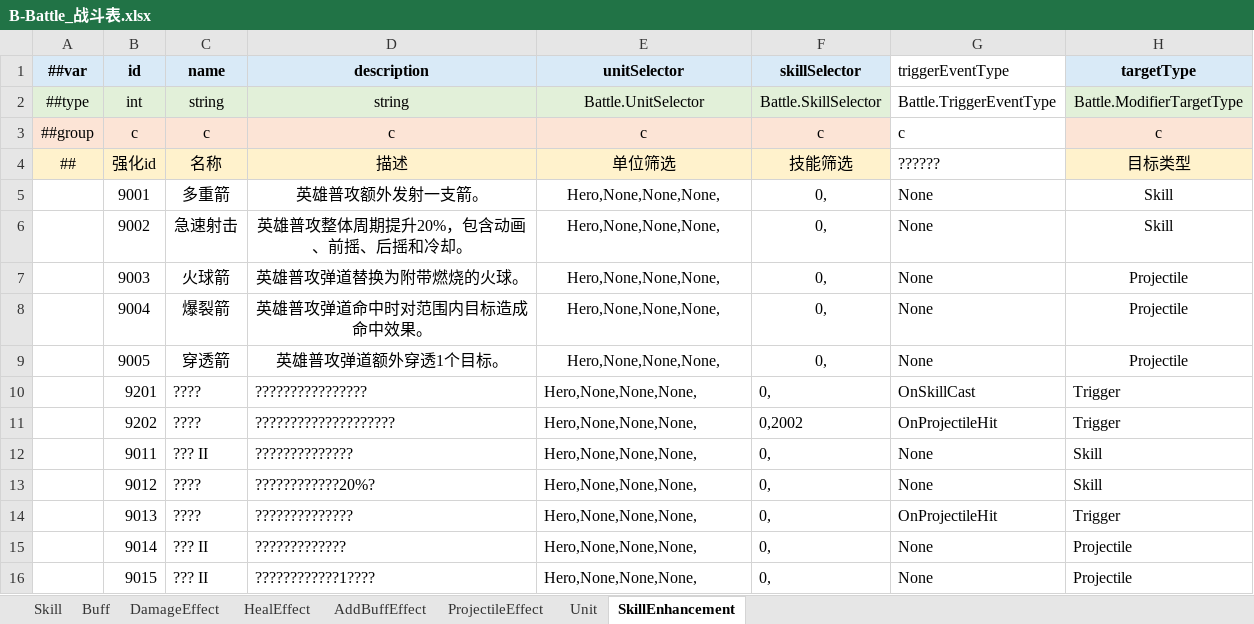
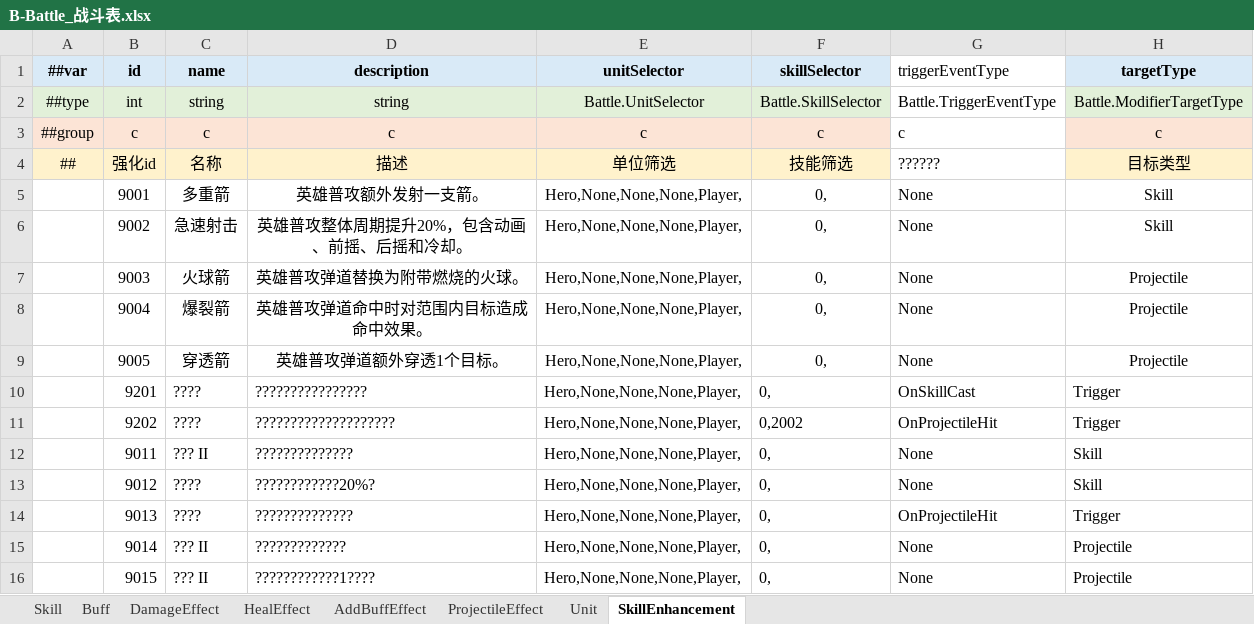
Before and after one commit to reallyZiyang/HybridUnit, an Excel workbook: Excels/Excels/B-Battle_战斗表.xlsx, sheet SkillEnhancement, drawn as a sheet; only a part is shown; values as stored, in another font and other column widths than the file's, no borders; the diff names each change by its address in the sheet, - before the commit and + after, or states it on an @@ line.

```diff
--- a/Excels/Excels/B-Battle_战斗表.xlsx (sheet SkillEnhancement)
+++ b/Excels/Excels/B-Battle_战斗表.xlsx (sheet SkillEnhancement)
-E5:E16 (unitSelector): Hero,None,None,None,
+E5:E16 (unitSelector): Hero,None,None,None,Player,
```
Also changed, not shown: Excels/Excels/__beans__.xlsx, Excels/Excels/__enums__.xlsx, 6 other files.
